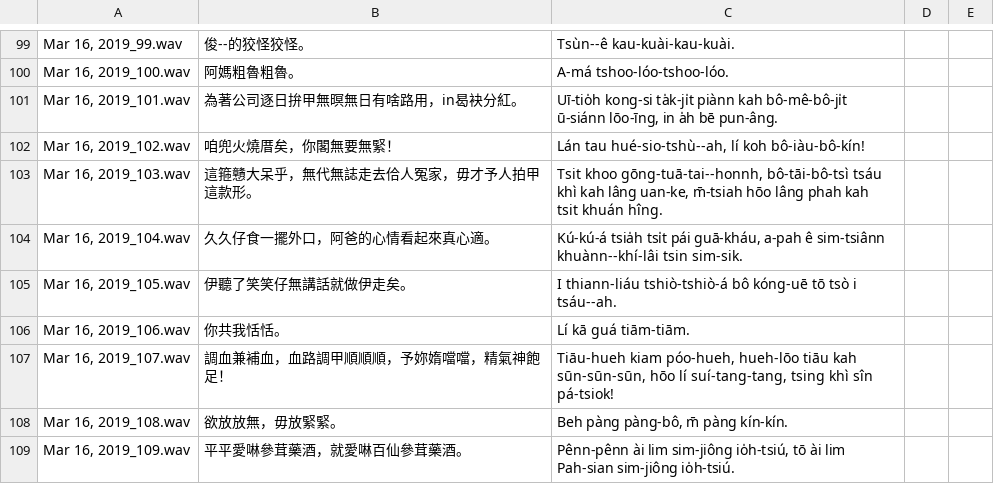
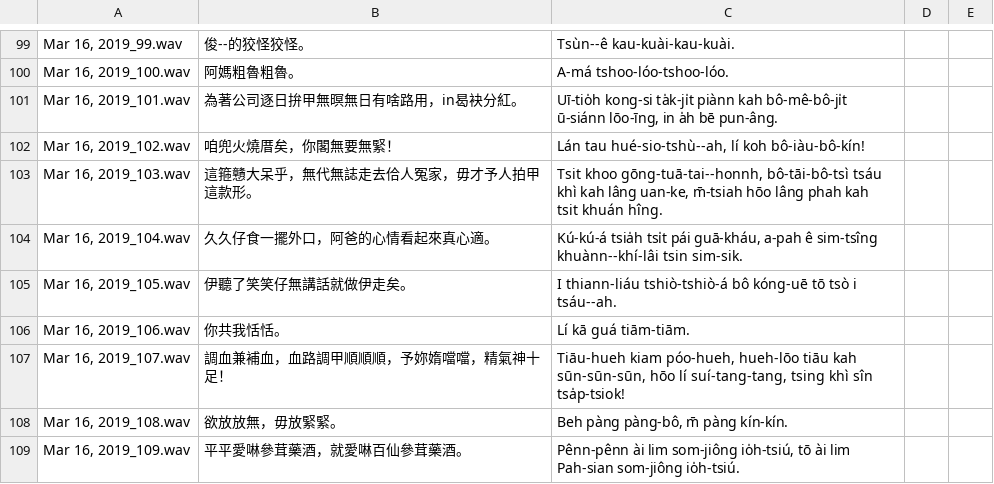
Before and after one commit to i3thuan5/SuiSiann-KauTui, a CSV file: csv/疊字詞.csv, drawn as a sheet; only a part is shown, gaps mark what is left out; the diff covers the shown part only.

```diff
--- a/csv/疊字詞.csv
+++ b/csv/疊字詞.csv
@@ -103,7 +103,7 @@
 "Mar 16, 2019_103.wav","這箍戇大呆乎，無代無誌走去佮人冤家，毋才予人拍甲這款形。","Tsit khoo gōng-tuā-tai--honnh, bô-tāi-bô-tsì tsáu khì kah lâng uan-ke, m̄-tsiah hōo lâng phah kah tsit khuán hîng.",,
-"Mar 16, 2019_104.wav","久久仔食一擺外口，阿爸的心情看起來真心適。","Kú-kú-á tsia̍h tsi̍t pái guā-kháu, a-pah ê sim-tsiânn khuànn--khí-lâi tsin sim-sik.",,
+"Mar 16, 2019_104.wav","久久仔食一擺外口，阿爸的心情看起來真心適。","Kú-kú-á tsia̍h tsi̍t pái guā-kháu, a-pah ê sim-tsîng khuànn--khí-lâi tsin sim-sik.",,
 "Mar 16, 2019_105.wav","伊聽了笑笑仔無講話就做伊走矣。","I thiann-liáu tshiò-tshiò-á bô kóng-uē tō tsò i tsáu--ah.",,
 "Mar 16, 2019_106.wav","你共我恬恬。","Lí kā guá tiām-tiām.",,
-"Mar 16, 2019_107.wav","調血兼補血，血路調甲順順順，予妳媠噹噹，精氣神飽足！","Tiāu-hueh kiam póo-hueh, hueh-lōo tiāu kah sūn-sūn-sūn, hōo lí suí-tang-tang, tsing khì sîn pá-tsiok!",,
+"Mar 16, 2019_107.wav","調血兼補血，血路調甲順順順，予妳媠噹噹，精氣神十足！","Tiāu-hueh kiam póo-hueh, hueh-lōo tiāu kah sūn-sūn-sūn, hōo lí suí-tang-tang, tsing khì sîn tsa̍p-tsiok!",,
 "Mar 16, 2019_108.wav","欲放放無，毋放緊緊。","Beh pàng pàng-bô, m̄ pàng kín-kín.",,
-"Mar 16, 2019_109.wav","平平愛啉參茸藥酒，就愛啉百仙參茸藥酒。","Pênn-pênn ài lim sim-jiông io̍h-tsiú, tō ài lim Pah-sian sim-jiông io̍h-tsiú.",,
+"Mar 16, 2019_109.wav","平平愛啉參茸藥酒，就愛啉百仙參茸藥酒。","Pênn-pênn ài lim som-jiông io̍h-tsiú, tō ài lim Pah-sian som-jiông io̍h-tsiú.",,
```
Also changed, not shown: 33 edited cells elsewhere in this file.
